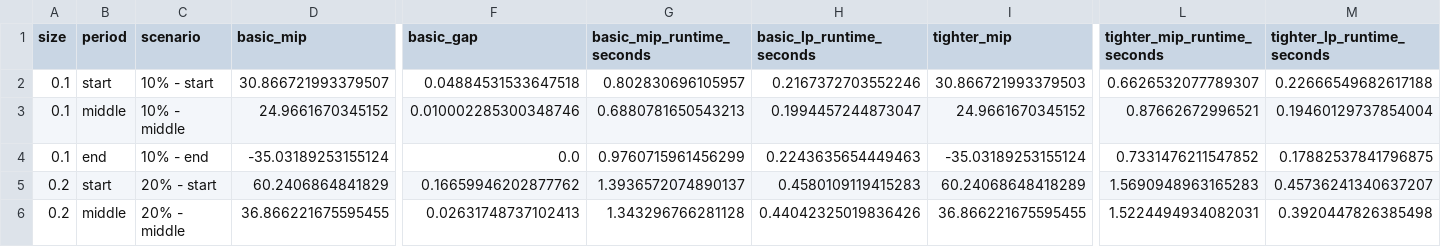
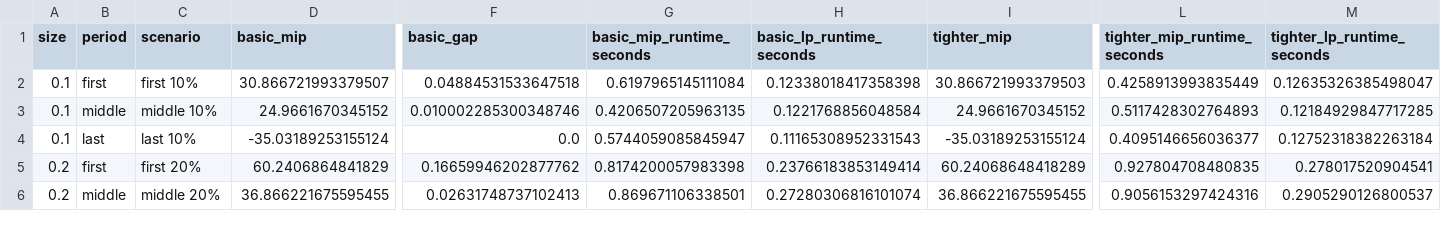
Before and after one commit to romaobraz04/Logistics-Intro-Seminar, a CSV file: model/outputs/assignment4/assignment4_horizon_scaling_gaps.csv, drawn as a sheet; only a part is shown, gaps mark what is left out; the diff covers the shown part only; the diff names each change by its address in the sheet, - before the commit and + after, or states it on an @@ line.

```diff
--- a/model/outputs/assignment4/assignment4_horizon_scaling_gaps.csv
+++ b/model/outputs/assignment4/assignment4_horizon_scaling_gaps.csv
-B2 (period): start
+B2 (period): first
-C2 (scenario): 10% - start
+C2 (scenario): first 10%
-G2 (basic_mip_runtime_seconds): 0.802830696105957
+G2 (basic_mip_runtime_seconds): 0.6197965145111084
-H2 (basic_lp_runtime_seconds): 0.2167372703552246
+H2 (basic_lp_runtime_seconds): 0.12338018417358398
-L2 (tighter_mip_runtime_seconds): 0.6626532077789307
+L2 (tighter_mip_runtime_seconds): 0.4258913993835449
-M2 (tighter_lp_runtime_seconds): 0.22666549682617188
+M2 (tighter_lp_runtime_seconds): 0.12635326385498047
-C3 (scenario): 10% - middle
+C3 (scenario): middle 10%
-G3 (basic_mip_runtime_seconds): 0.6880781650543213
+G3 (basic_mip_runtime_seconds): 0.4206507205963135
-H3 (basic_lp_runtime_seconds): 0.1994457244873047
+H3 (basic_lp_runtime_seconds): 0.1221768856048584
-L3 (tighter_mip_runtime_seconds): 0.87662672996521
+L3 (tighter_mip_runtime_seconds): 0.5117428302764893
-M3 (tighter_lp_runtime_seconds): 0.19460129737854004
+M3 (tighter_lp_runtime_seconds): 0.12184929847717285
-B4 (period): end
+B4 (period): last
-C4 (scenario): 10% - end
+C4 (scenario): last 10%
-G4 (basic_mip_runtime_seconds): 0.9760715961456299
+G4 (basic_mip_runtime_seconds): 0.5744059085845947
-H4 (basic_lp_runtime_seconds): 0.2243635654449463
+H4 (basic_lp_runtime_seconds): 0.11165308952331543
-L4 (tighter_mip_runtime_seconds): 0.7331476211547852
+L4 (tighter_mip_runtime_seconds): 0.4095146656036377
-M4 (tighter_lp_runtime_seconds): 0.17882537841796875
+M4 (tighter_lp_runtime_seconds): 0.12752318382263184
-B5 (period): start
+B5 (period): first
-C5 (scenario): 20% - start
+C5 (scenario): first 20%
-G5 (basic_mip_runtime_seconds): 1.3936572074890137
+G5 (basic_mip_runtime_seconds): 0.8174200057983398
-H5 (basic_lp_runtime_seconds): 0.4580109119415283
+H5 (basic_lp_runtime_seconds): 0.23766183853149414
-L5 (tighter_mip_runtime_seconds): 1.5690948963165283
+L5 (tighter_mip_runtime_seconds): 0.927804708480835
-M5 (tighter_lp_runtime_seconds): 0.45736241340637207
+M5 (tighter_lp_runtime_seconds): 0.278017520904541
-C6 (scenario): 20% - middle
+C6 (scenario): middle 20%
-G6 (basic_mip_runtime_seconds): 1.343296766281128
+G6 (basic_mip_runtime_seconds): 0.869671106338501
-H6 (basic_lp_runtime_seconds): 0.44042325019836426
+H6 (basic_lp_runtime_seconds): 0.27280306816101074
-L6 (tighter_mip_runtime_seconds): 1.5224494934082031
+L6 (tighter_mip_runtime_seconds): 0.9056153297424316
-M6 (tighter_lp_runtime_seconds): 0.3920447826385498
+M6 (tighter_lp_runtime_seconds): 0.2905290126800537
```
Also changed, not shown: 40 edited cells elsewhere in this file, model/outputs/assignment4/assignment4_horizon_scaling_results.csv, 4 other files.
